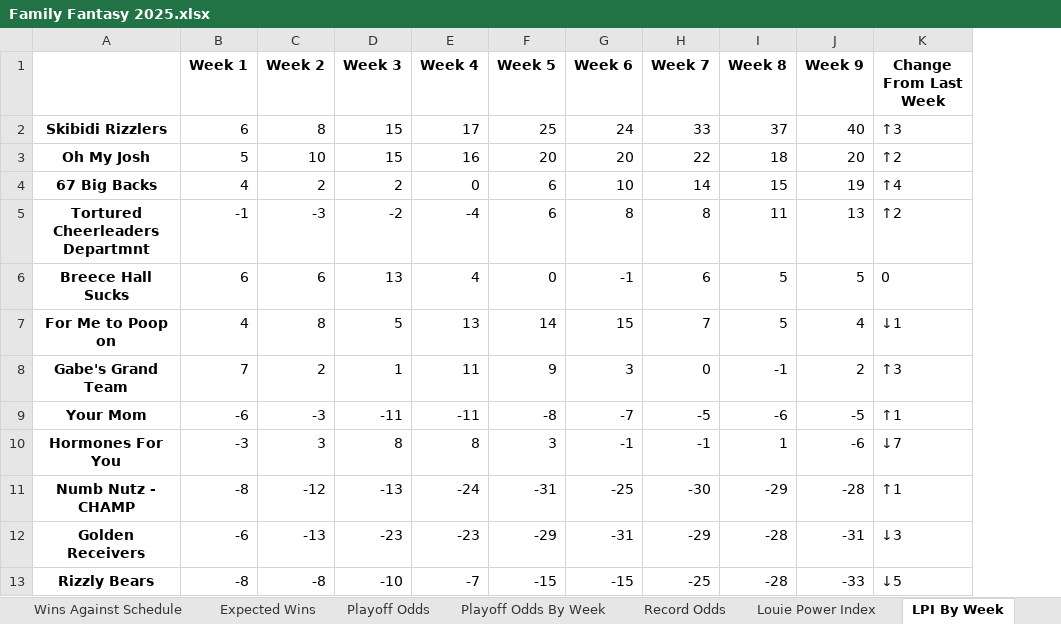
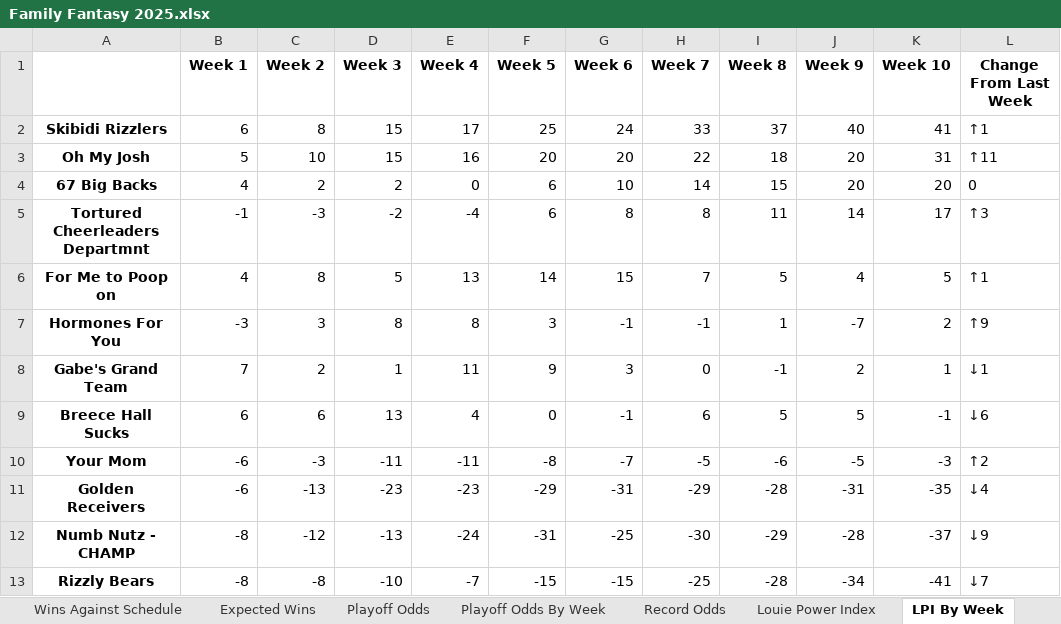
Before and after one commit to LouieR3/FantasyFootballApp, an Excel workbook: leagues/Family Fantasy 2025.xlsx, sheet LPI By Week, drawn as a sheet; values as stored, in another font and other column widths than the file's, no borders; removed rows and columns are numbered as before the commit, all else as after; the diff names each change by its address in the sheet, - before the commit and + after, or states it on an @@ line.

Commit message:
week 10

```diff
--- a/leagues/Family Fantasy 2025.xlsx (sheet LPI By Week)
+++ b/leagues/Family Fantasy 2025.xlsx (sheet LPI By Week)
+column K (Week 10), rows 2-6: 41 | 31 | 20 | 17 | 5; row 8: 1; rows 10-11: -3 | -35; row 13: -41
-L2 (Change From Last Week): ↑3
+L2 (Change From Last Week): ↑1
-L3 (Change From Last Week): ↑2
+L3 (Change From Last Week): ↑11
-J4 (Week 9): 19
+J4 (Week 9): 20
-L4 (Change From Last Week): ↑4
+L4 (Change From Last Week): 0
-J5 (Week 9): 13
+J5 (Week 9): 14
-L5 (Change From Last Week): ↑2
+L5 (Change From Last Week): ↑3
-row 6: Breece Hall Sucks | 6 | 6 | 13 | 4 | 0 | -1 | 6 | 5 | 5 | 0
-L6 (Change From Last Week): ↓1
+L6 (Change From Last Week): ↑1
+row 7: Hormones For You | -3 | 3 | 8 | 8 | 3 | -1 | -1 | 1 | -7 | 2 | ↑9
-L8 (Change From Last Week): ↑3
+L8 (Change From Last Week): ↓1
+row 9: Breece Hall Sucks | 6 | 6 | 13 | 4 | 0 | -1 | 6 | 5 | 5 | -1 | ↓6
-L10 (Change From Last Week): ↑1
+L10 (Change From Last Week): ↑2
-row 10: Hormones For You | -3 | 3 | 8 | 8 | 3 | -1 | -1 | 1 | -6 | ↓7
-row 11: Numb Nutz - CHAMP | -8 | -12 | -13 | -24 | -31 | -25 | -30 | -29 | -28 | ↑1
-L11 (Change From Last Week): ↓3
+L11 (Change From Last Week): ↓4
+row 12: Numb Nutz - CHAMP | -8 | -12 | -13 | -24 | -31 | -25 | -30 | -29 | -28 | -37 | ↓9
-J13 (Week 9): -33
+J13 (Week 9): -34
-L13 (Change From Last Week): ↓5
+L13 (Change From Last Week): ↓7
```
Also changed, not shown: sheet Playoff Odds, sheet Playoff Odds By Week, sheet Schedule Grid, sheet Record Odds, sheet Louie Power Index, sheet Biggest Upsets, 2 more sheets, leagues/0755 Fantasy Football 2025.xlsx, leagues/Pennoni Younglings 2025.xlsx, 12 other files.
